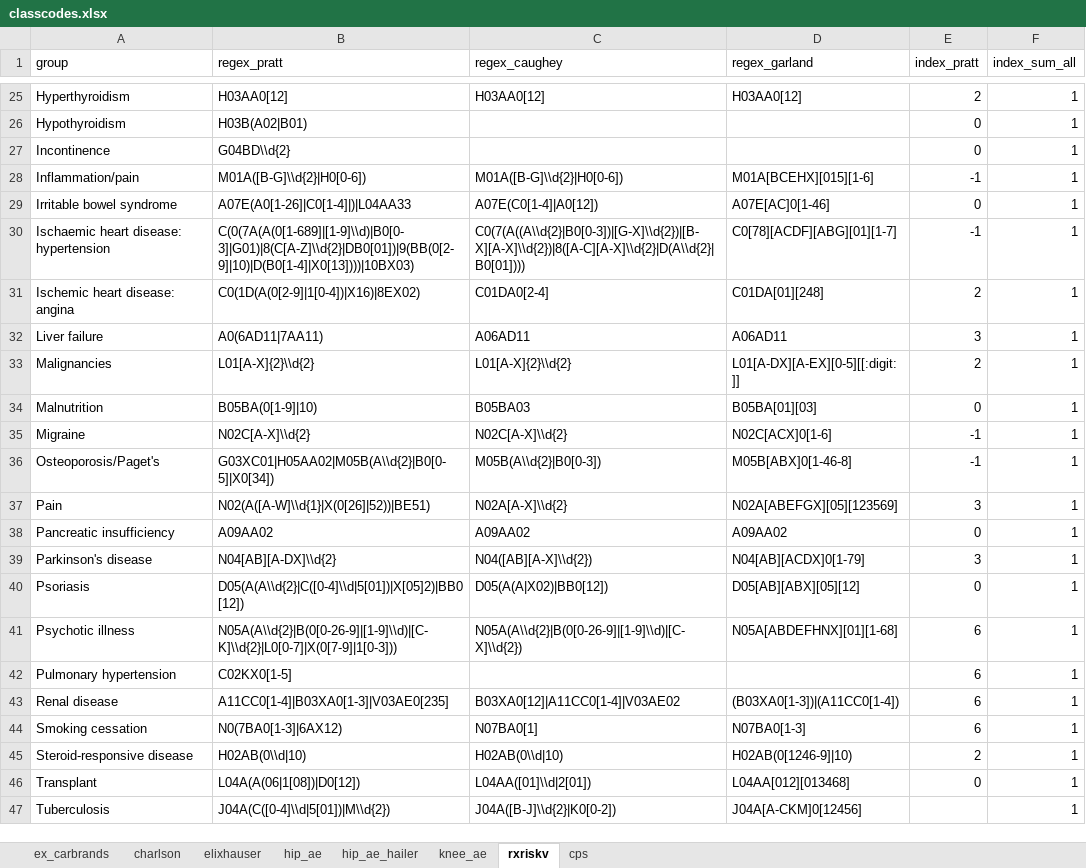
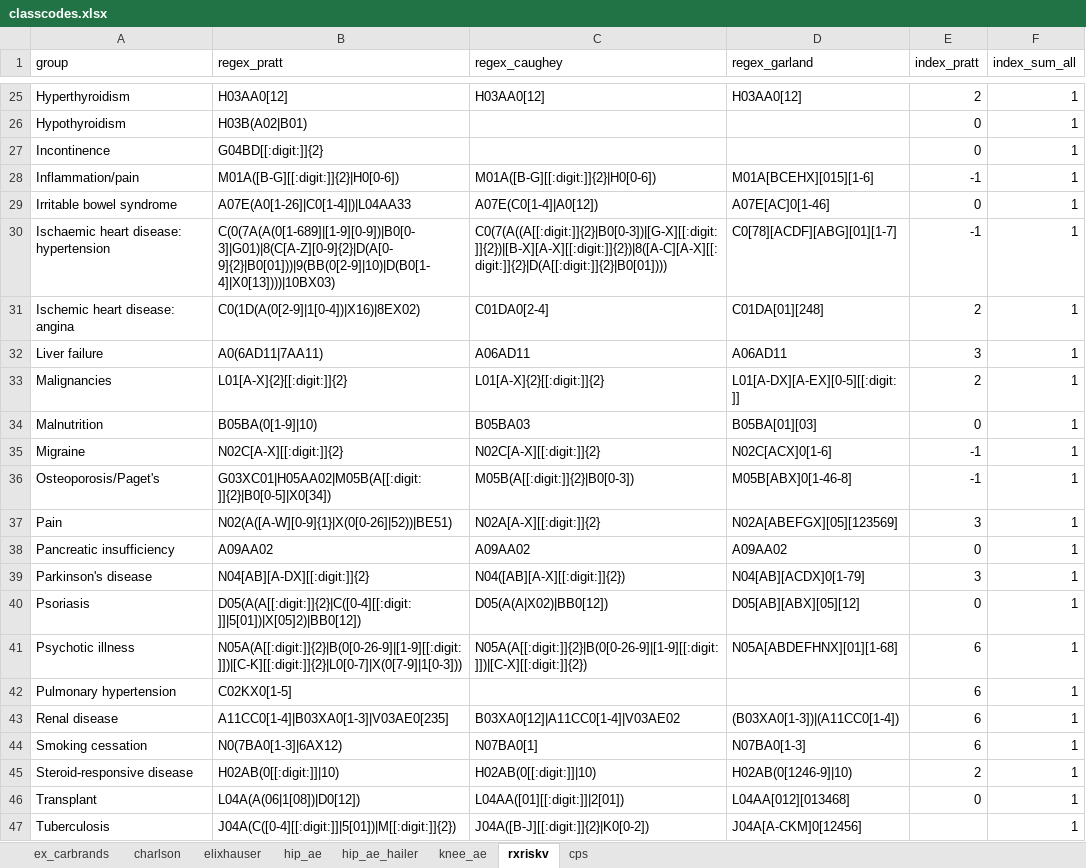
Before and after one commit to ropensci/coder, an Excel workbook: data-raw/classcodes.xlsx, sheet rxriskv, drawn as a sheet; only a part is shown, gaps mark what is left out; values as stored, in another font and other column widths than the file's, no borders; the diff covers the shown part only; the diff names each change by its address in the sheet, - before the commit and + after, or states it on an @@ line.

```diff
--- a/data-raw/classcodes.xlsx (sheet rxriskv)
+++ b/data-raw/classcodes.xlsx (sheet rxriskv)
-B27 (regex_pratt): G04BD\\d{2}
+B27 (regex_pratt): G04BD[[:digit:]]{2}
-B28 (regex_pratt): M01A([B-G]\\d{2}|H0[0-6])
+B28 (regex_pratt): M01A([B-G][[:digit:]]{2}|H0[0-6])
-C28 (regex_caughey): M01A([B-G]\\d{2}|H0[0-6])
+C28 (regex_caughey): M01A([B-G][[:digit:]]{2}|H0[0-6])
-B30 (regex_pratt): C(0(7A(A(0[1-689]|[1-9]\\d)|B0[0-3]|G01)|8(C[A-Z]\\d{2}|DB0[01])|9(BB(0[2-9]|10)|D(B0[1-4]|X0[13])))|10BX03)
+B30 (regex_pratt): C(0(7A(A(0[1-689]|[1-9][0-9])|B0[0-3]|G01)|8(C[A-Z][0-9]{2}|D(A[0-9]{2}|B0[01]))|9(BB(0[2-9]|10)|D(B0[1-4]|X0[13])))|10BX03)
-C30 (regex_caughey): C0(7(A((A\\d{2}|B0[0-3])|[G-X]\\d{2})|[B-X][A-X]\\d{2})|8([A-C][A-X]\\d{2}|D(A\\d{2}|B0[01])))
+C30 (regex_caughey): C0(7(A((A[[:digit:]]{2}|B0[0-3])|[G-X][[:digit:]]{2})|[B-X][A-X][[:digit:]]{2})|8([A-C][A-X][[:digit:]]{2}|D(A[[:digit:]]{2}|B0[01])))
-B33 (regex_pratt): L01[A-X]{2}\\d{2}
+B33 (regex_pratt): L01[A-X]{2}[[:digit:]]{2}
-C33 (regex_caughey): L01[A-X]{2}\\d{2}
+C33 (regex_caughey): L01[A-X]{2}[[:digit:]]{2}
-B35 (regex_pratt): N02C[A-X]\\d{2}
+B35 (regex_pratt): N02C[A-X][[:digit:]]{2}
-C35 (regex_caughey): N02C[A-X]\\d{2}
+C35 (regex_caughey): N02C[A-X][[:digit:]]{2}
-B36 (regex_pratt): G03XC01|H05AA02|M05B(A\\d{2}|B0[0-5]|X0[34])
+B36 (regex_pratt): G03XC01|H05AA02|M05B(A[[:digit:]]{2}|B0[0-5]|X0[34])
-C36 (regex_caughey): M05B(A\\d{2}|B0[0-3])
+C36 (regex_caughey): M05B(A[[:digit:]]{2}|B0[0-3])
-B37 (regex_pratt): N02(A([A-W]\\d{1}|X(0[26]|52))|BE51)
+B37 (regex_pratt): N02(A([A-W][0-9]{1}|X(0[0-26]|52))|BE51)
-C37 (regex_caughey): N02A[A-X]\\d{2}
+C37 (regex_caughey): N02A[A-X][[:digit:]]{2}
-B39 (regex_pratt): N04[AB][A-DX]\\d{2}
+B39 (regex_pratt): N04[AB][A-DX][[:digit:]]{2}
-C39 (regex_caughey): N04([AB][A-X]\\d{2})
+C39 (regex_caughey): N04([AB][A-X][[:digit:]]{2})
-B40 (regex_pratt): D05(A(A\\d{2}|C([0-4]\\d|5[01])|X[05]2)|BB0[12])
+B40 (regex_pratt): D05(A(A[[:digit:]]{2}|C([0-4][[:digit:]]|5[01])|X[05]2)|BB0[12])
-B41 (regex_pratt): N05A(A\\d{2}|B(0[0-26-9]|[1-9]\\d)|[C-K]\\d{2}|L0[0-7]|X(0[7-9]|1[0-3]))
+B41 (regex_pratt): N05A(A[[:digit:]]{2}|B(0[0-26-9]|[1-9][[:digit:]])|[C-K][[:digit:]]{2}|L0[0-7]|X(0[7-9]|1[0-3]))
-C41 (regex_caughey): N05A(A\\d{2}|B(0[0-26-9]|[1-9]\\d)|[C-X]\\d{2})
+C41 (regex_caughey): N05A(A[[:digit:]]{2}|B(0[0-26-9]|[1-9][[:digit:]])|[C-X][[:digit:]]{2})
-B45 (regex_pratt): H02AB(0\\d|10)
+B45 (regex_pratt): H02AB(0[[:digit:]]|10)
-C45 (regex_caughey): H02AB(0\\d|10)
+C45 (regex_caughey): H02AB(0[[:digit:]]|10)
-C46 (regex_caughey): L04AA([01]\\d|2[01])
+C46 (regex_caughey): L04AA([01][[:digit:]]|2[01])
-B47 (regex_pratt): J04A(C([0-4]\\d|5[01])|M\\d{2})
+B47 (regex_pratt): J04A(C([0-4][[:digit:]]|5[01])|M[[:digit:]]{2})
-C47 (regex_caughey): J04A([B-J]\\d{2}|K0[0-2])
+C47 (regex_caughey): J04A([B-J][[:digit:]]{2}|K0[0-2])
```
Also changed, not shown: 32 edited cells elsewhere in this sheet, sheet elixhauser, sheet charlson, sheet hip_ae, 2 other files.
